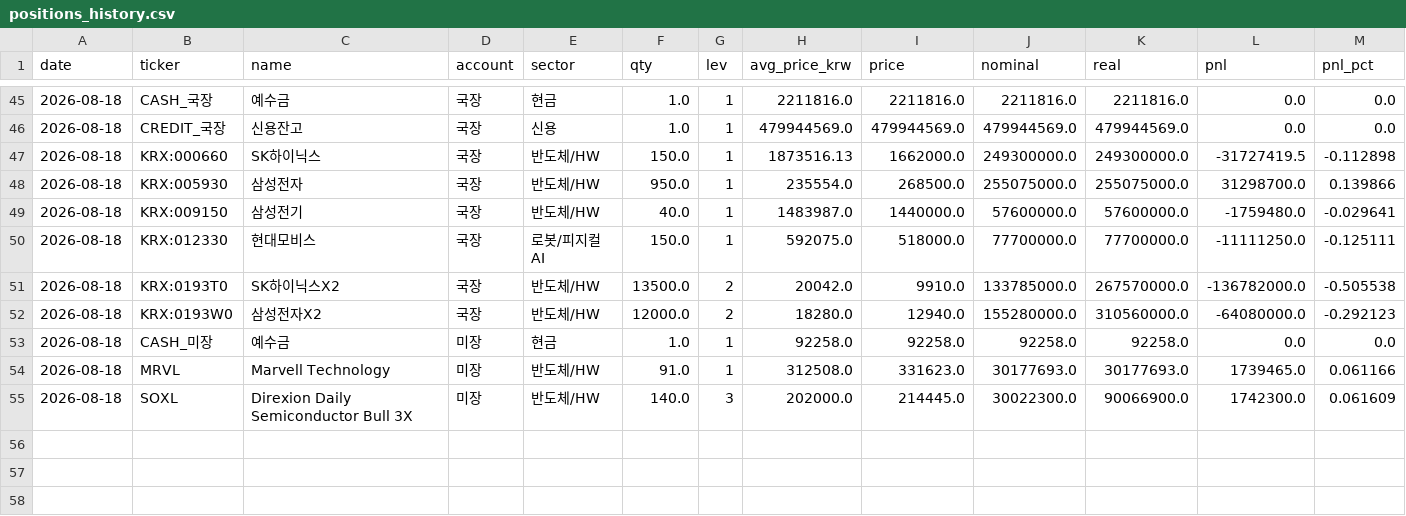
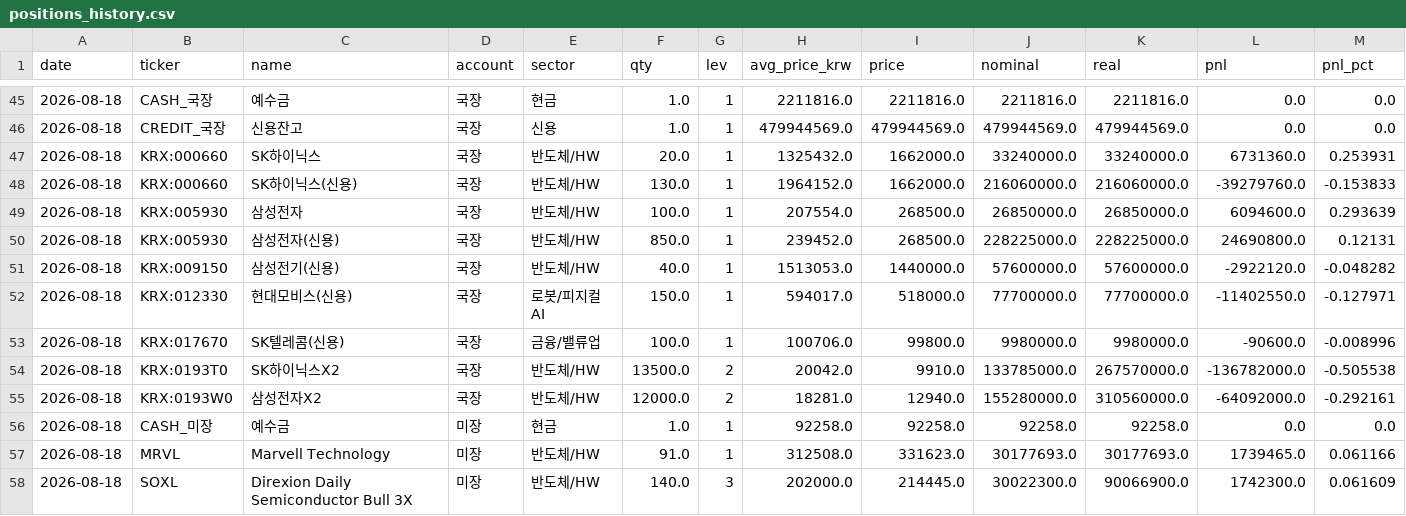
Before and after one commit to andynet2014-sudo/Github-Repository-1, a CSV file: mtm-dashboard/data/positions_history.csv, drawn as a sheet; only a part is shown, gaps mark what is left out.

```diff
--- a/mtm-dashboard/data/positions_history.csv
+++ b/mtm-dashboard/data/positions_history.csv
@@ -46,8 +46,11 @@ date,ticker,name,account,sector,qty,lev,avg_price_krw,price,nominal,real,pnl,pnl
 2026-08-18,CREDIT_국장,신용잔고,국장,신용,1.0,1,479944569.0,479944569.0,479944569.0,479944569.0,0.0,0.0
-2026-08-18,KRX:000660,SK하이닉스,국장,반도체/HW,150.0,1,1873516.13,1662000.0,249300000.0,249300000.0,-31727419.5,-0.112898
-2026-08-18,KRX:005930,삼성전자,국장,반도체/HW,950.0,1,235554.0,268500.0,255075000.0,255075000.0,31298700.0,0.139866
-2026-08-18,KRX:009150,삼성전기,국장,반도체/HW,40.0,1,1483987.0,1440000.0,57600000.0,57600000.0,-1759480.0,-0.029641
-2026-08-18,KRX:012330,현대모비스,국장,로봇/피지컬AI,150.0,1,592075.0,518000.0,77700000.0,77700000.0,-11111250.0,-0.125111
+2026-08-18,KRX:000660,SK하이닉스,국장,반도체/HW,20.0,1,1325432.0,1662000.0,33240000.0,33240000.0,6731360.0,0.253931
+2026-08-18,KRX:000660,SK하이닉스(신용),국장,반도체/HW,130.0,1,1964152.0,1662000.0,216060000.0,216060000.0,-39279760.0,-0.153833
+2026-08-18,KRX:005930,삼성전자,국장,반도체/HW,100.0,1,207554.0,268500.0,26850000.0,26850000.0,6094600.0,0.293639
+2026-08-18,KRX:005930,삼성전자(신용),국장,반도체/HW,850.0,1,239452.0,268500.0,228225000.0,228225000.0,24690800.0,0.12131
+2026-08-18,KRX:009150,삼성전기(신용),국장,반도체/HW,40.0,1,1513053.0,1440000.0,57600000.0,57600000.0,-2922120.0,-0.048282
+2026-08-18,KRX:012330,현대모비스(신용),국장,로봇/피지컬AI,150.0,1,594017.0,518000.0,77700000.0,77700000.0,-11402550.0,-0.127971
+2026-08-18,KRX:017670,SK텔레콤(신용),국장,금융/밸류업,100.0,1,100706.0,99800.0,9980000.0,9980000.0,-90600.0,-0.008996
 2026-08-18,KRX:0193T0,SK하이닉스X2,국장,반도체/HW,13500.0,2,20042.0,9910.0,133785000.0,267570000.0,-136782000.0,-0.505538
-2026-08-18,KRX:0193W0,삼성전자X2,국장,반도체/HW,12000.0,2,18280.0,12940.0,155280000.0,310560000.0,-64080000.0,-0.292123
+2026-08-18,KRX:0193W0,삼성전자X2,국장,반도체/HW,12000.0,2,18281.0,12940.0,155280000.0,310560000.0,-64092000.0,-0.292161
 2026-08-18,CASH_미장,예수금,미장,현금,1.0,1,92258.0,92258.0,92258.0,92258.0,0.0,0.0
```
Also changed, not shown: mtm-dashboard/data/daily.csv, mtm-dashboard/data/positions.csv, 1 other file.
